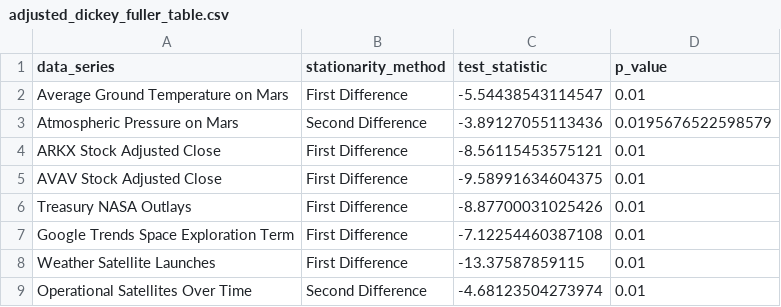
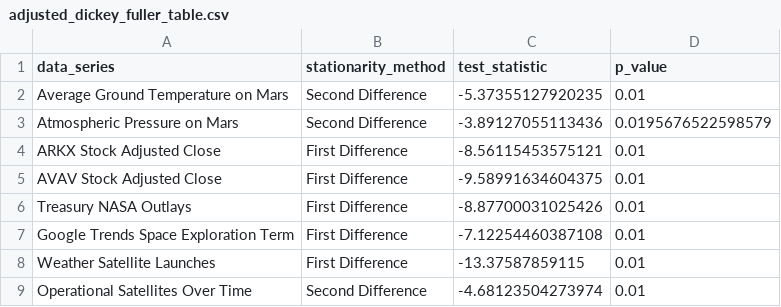
Before and after one commit to vdelimad/5600_project, a CSV file: docs_source/tables/eda/dickey_fuller/adjusted_dickey_fuller_table.csv, drawn as a sheet.

```diff
--- a/docs_source/tables/eda/dickey_fuller/adjusted_dickey_fuller_table.csv
+++ b/docs_source/tables/eda/dickey_fuller/adjusted_dickey_fuller_table.csv
@@ -1,3 +1,3 @@
 "data_series","stationarity_method","test_statistic","p_value"
-"Average Ground Temperature on Mars","First Difference",-5.54438543114547,0.01
+"Average Ground Temperature on Mars","Second Difference",-5.37355127920235,0.01
 "Atmospheric Pressure on Mars","Second Difference",-3.89127055113436,0.0195676522598579
```
Also changed, not shown: 48 other files.
